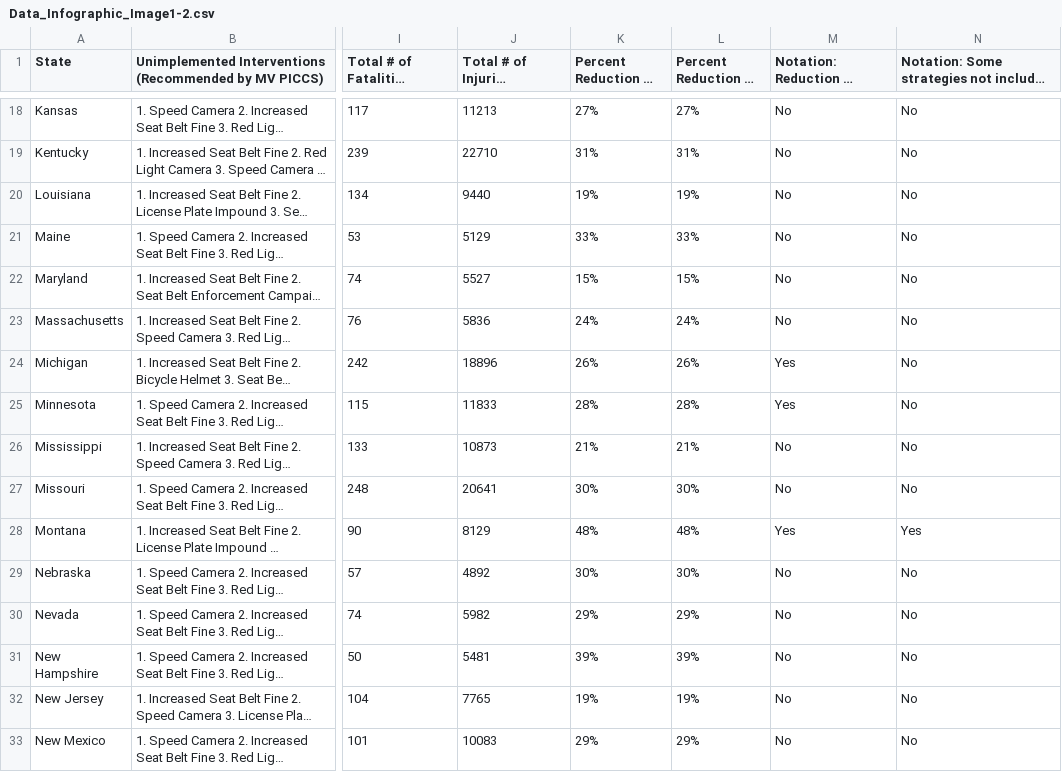
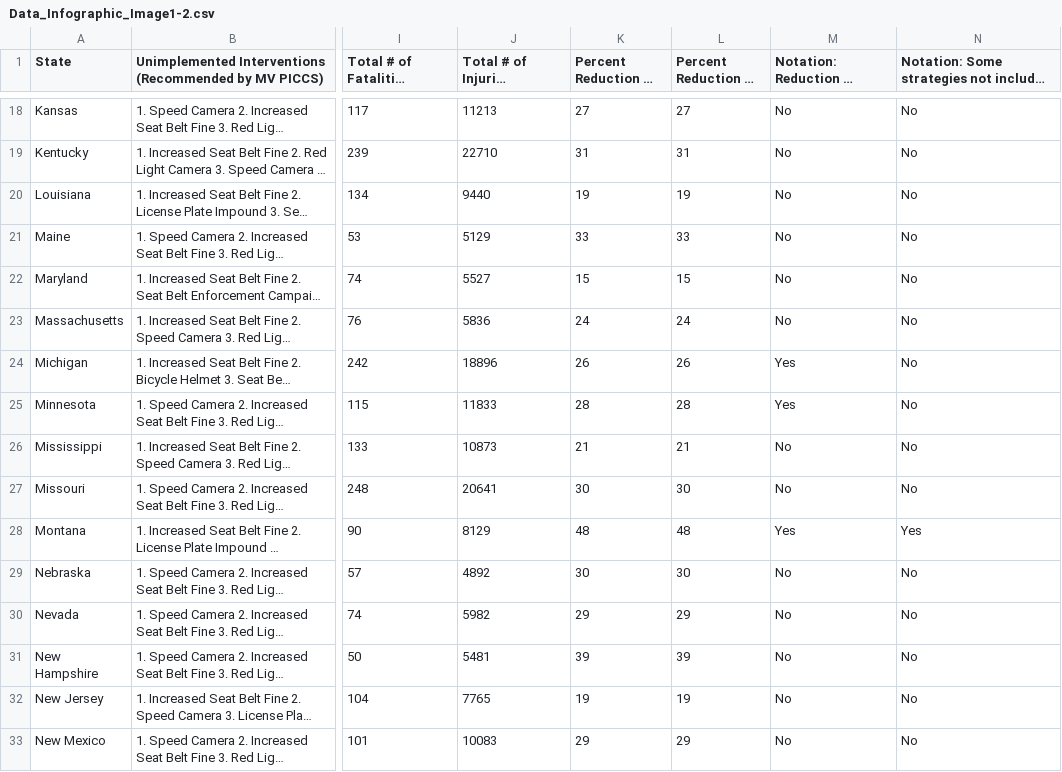
Before and after one commit to mpallansch/motorvehiclewidget, a CSV file: data/Data_Infographic_Image1-2.csv, drawn as a sheet; only a part is shown, gaps mark what is left out; long unchanged cells end in …; the diff covers the shown part only; the diff names each change by its address in the sheet, - before the commit and + after, or states it on an @@ line.

```diff
--- a/data/Data_Infographic_Image1-2.csv
+++ b/data/Data_Infographic_Image1-2.csv
-K18 (Percent Reduction in Fatalities): 27%
+K18 (Percent Reduction in Fatalities): 27
-L18 (Percent Reduction in Injuries): 27%
+L18 (Percent Reduction in Injuries): 27
-K19 (Percent Reduction in Fatalities): 31%
+K19 (Percent Reduction in Fatalities): 31
-L19 (Percent Reduction in Injuries): 31%
+L19 (Percent Reduction in Injuries): 31
-K20 (Percent Reduction in Fatalities): 19%
+K20 (Percent Reduction in Fatalities): 19
-L20 (Percent Reduction in Injuries): 19%
+L20 (Percent Reduction in Injuries): 19
-K21 (Percent Reduction in Fatalities): 33%
+K21 (Percent Reduction in Fatalities): 33
-L21 (Percent Reduction in Injuries): 33%
+L21 (Percent Reduction in Injuries): 33
-K22 (Percent Reduction in Fatalities): 15%
+K22 (Percent Reduction in Fatalities): 15
-L22 (Percent Reduction in Injuries): 15%
+L22 (Percent Reduction in Injuries): 15
-K23 (Percent Reduction in Fatalities): 24%
+K23 (Percent Reduction in Fatalities): 24
-L23 (Percent Reduction in Injuries): 24%
+L23 (Percent Reduction in Injuries): 24
-K24 (Percent Reduction in Fatalities): 26%
+K24 (Percent Reduction in Fatalities): 26
-L24 (Percent Reduction in Injuries): 26%
+L24 (Percent Reduction in Injuries): 26
-K25 (Percent Reduction in Fatalities): 28%
+K25 (Percent Reduction in Fatalities): 28
-L25 (Percent Reduction in Injuries): 28%
+L25 (Percent Reduction in Injuries): 28
-K26 (Percent Reduction in Fatalities): 21%
+K26 (Percent Reduction in Fatalities): 21
-L26 (Percent Reduction in Injuries): 21%
+L26 (Percent Reduction in Injuries): 21
-K27 (Percent Reduction in Fatalities): 30%
+K27 (Percent Reduction in Fatalities): 30
-L27 (Percent Reduction in Injuries): 30%
+L27 (Percent Reduction in Injuries): 30
-K28 (Percent Reduction in Fatalities): 48%
+K28 (Percent Reduction in Fatalities): 48
-L28 (Percent Reduction in Injuries): 48%
+L28 (Percent Reduction in Injuries): 48
-K29 (Percent Reduction in Fatalities): 30%
+K29 (Percent Reduction in Fatalities): 30
-L29 (Percent Reduction in Injuries): 30%
+L29 (Percent Reduction in Injuries): 30
-K30 (Percent Reduction in Fatalities): 29%
+K30 (Percent Reduction in Fatalities): 29
-L30 (Percent Reduction in Injuries): 29%
+L30 (Percent Reduction in Injuries): 29
-K31 (Percent Reduction in Fatalities): 39%
+K31 (Percent Reduction in Fatalities): 39
-L31 (Percent Reduction in Injuries): 39%
+L31 (Percent Reduction in Injuries): 39
-K32 (Percent Reduction in Fatalities): 19%
+K32 (Percent Reduction in Fatalities): 19
-L32 (Percent Reduction in Injuries): 19%
+L32 (Percent Reduction in Injuries): 19
-K33 (Percent Reduction in Fatalities): 29%
+K33 (Percent Reduction in Fatalities): 29
-L33 (Percent Reduction in Injuries): 29%
+L33 (Percent Reduction in Injuries): 29
```
Also changed, not shown: 70 edited cells elsewhere in this file, data/Data_Infographic_Image3-4.csv, 3 other files.
